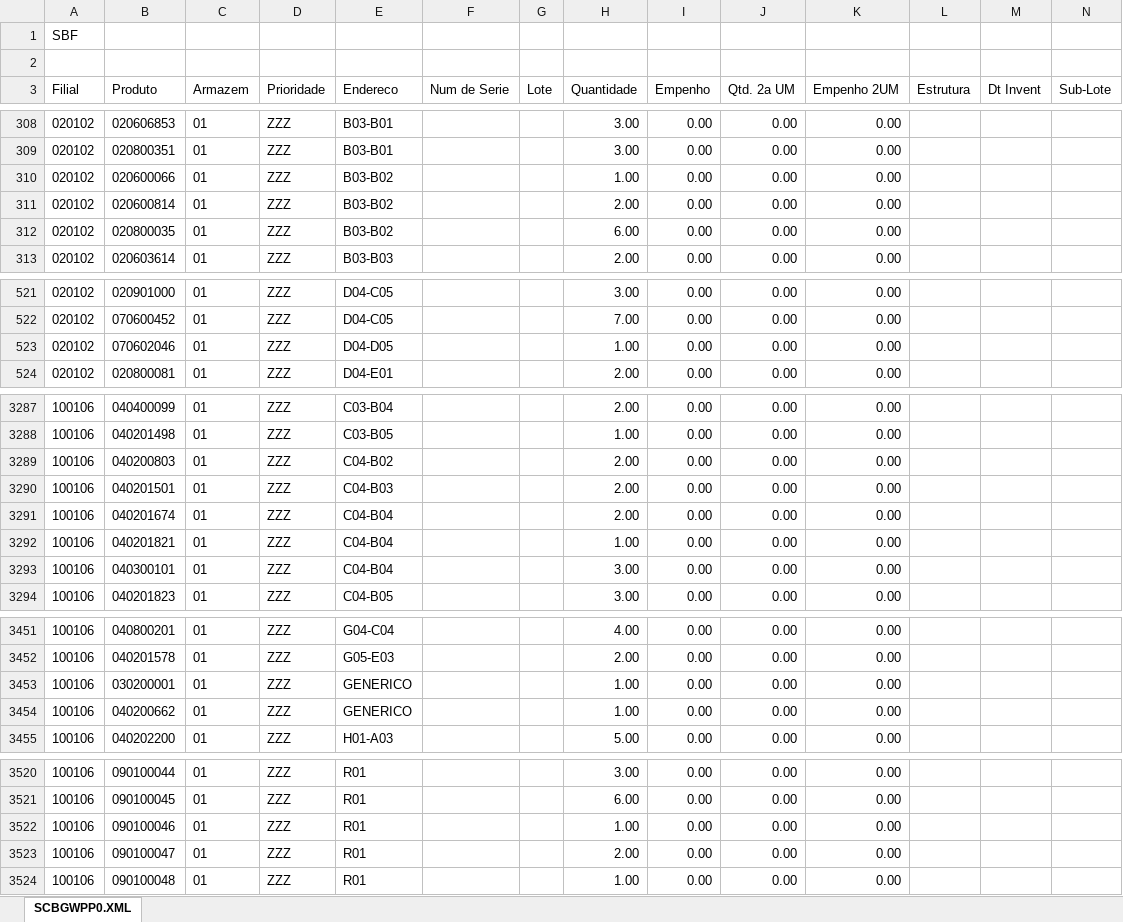
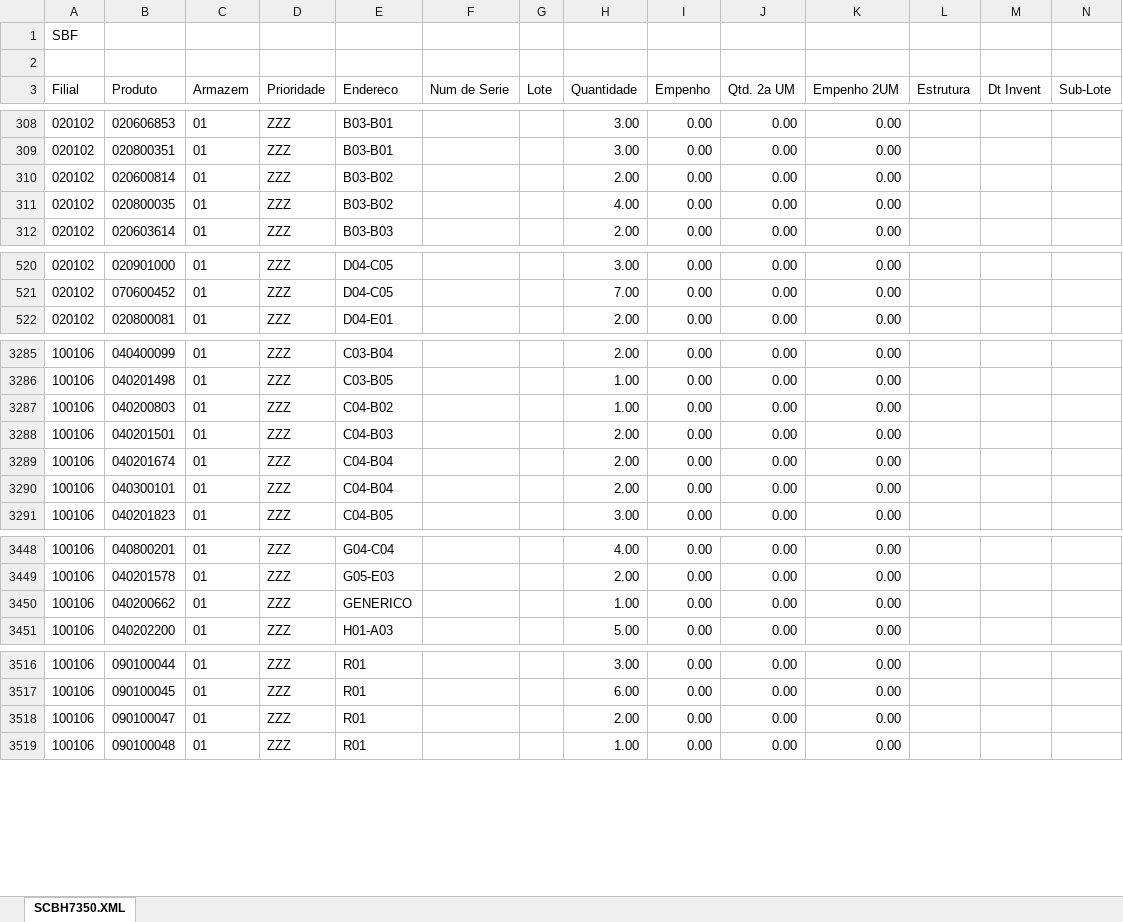
Before and after one commit to kaiquesiqueira-tech/CONSULTOR-PRODUTOS, an Excel workbook: dados/SBF.xlsx, sheet SCBH7350.XML, drawn as a sheet; only a part is shown, gaps mark what is left out; values as stored, in another font and other column widths than the file's, no borders; removed rows and columns are numbered as before the commit, all else as after; the diff covers the shown part only; the diff names each change by its address in the sheet, - before the commit and + after, or states it on an @@ line.

Commit message:
atualiza base pelo app: SBF.xlsx, SALDO_FISICO_02.xlsx, SALDO_FISICO_10.xlsx

```diff
--- a/dados/SBF.xlsx (sheet SCBH7350.XML)
+++ b/dados/SBF.xlsx (sheet SCBH7350.XML)
-sheet tab: SCBGWPP0.XML
+sheet tab: SCBH7350.XML
-row 310: 020102 | 020600066 | 01 | ZZZ | B03-B02 |  |  | 1.00 | 0.00 | 0.00 | 0.00
-H311 (Quantidade): 6.00
+H311 (Quantidade): 4.00
-row 523: 020102 | 070602046 | 01 | ZZZ | D04-D05 |  |  | 1.00 | 0.00 | 0.00 | 0.00
-H3287 (Quantidade): 2.00
+H3287 (Quantidade): 1.00
-row 3292: 100106 | 040201821 | 01 | ZZZ | C04-B04 |  |  | 1.00 | 0.00 | 0.00 | 0.00
-H3290 (Quantidade): 3.00
+H3290 (Quantidade): 2.00
-row 3453: 100106 | 030200001 | 01 | ZZZ | GENERICO |  |  | 1.00 | 0.00 | 0.00 | 0.00
-row 3522: 100106 | 090100046 | 01 | ZZZ | R01 |  |  | 1.00 | 0.00 | 0.00 | 0.00
```
Also changed, not shown: 88 edited cells elsewhere in this sheet, 2 other files.
